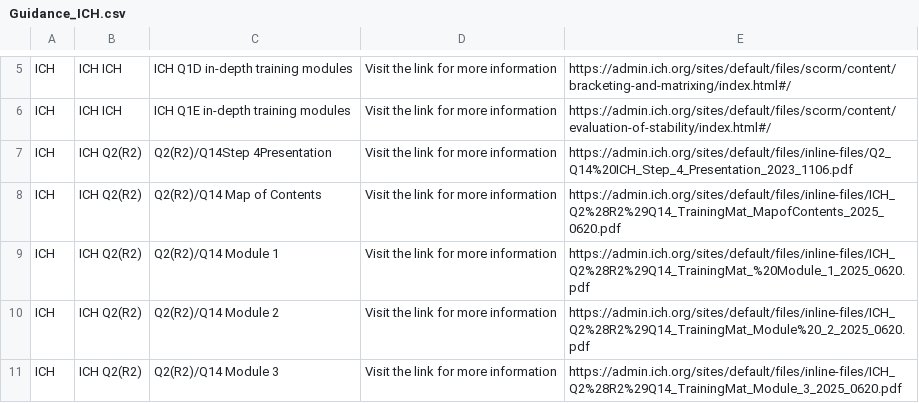
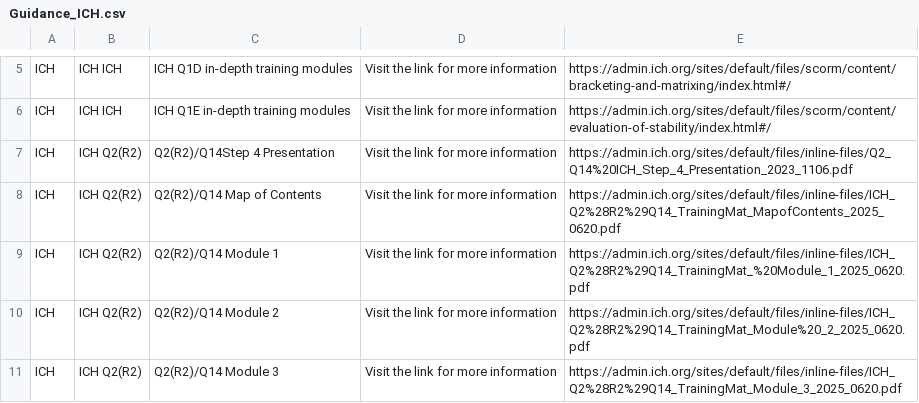
Before and after one commit to MartinCKing/Standards-Selector, a CSV file: Guidance_ICH.csv, drawn as a sheet; only a part is shown, gaps mark what is left out; the diff names each change by its address in the sheet, - before the commit and + after, or states it on an @@ line.

Commit message:
Update Guidance_ICH.csv

```diff
--- a/Guidance_ICH.csv
+++ b/Guidance_ICH.csv
-C7: Q2(R2)/Q14Step 4Presentation
+C7: Q2(R2)/Q14Step 4 Presentation
```
